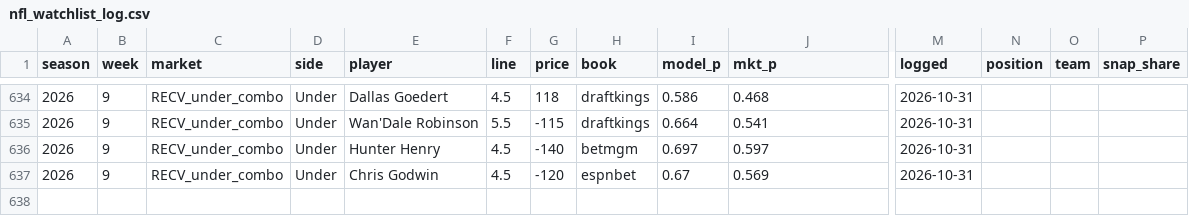
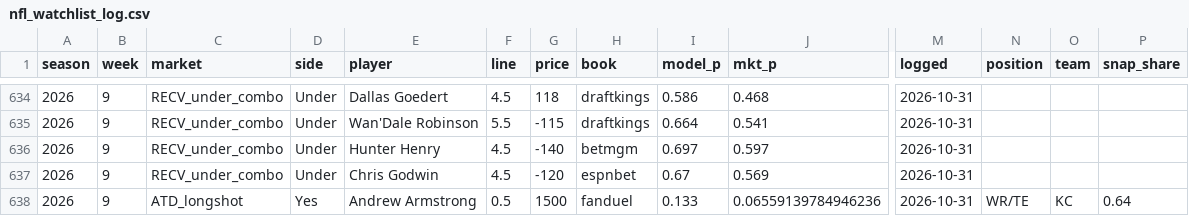
Before and after one commit to zslater2-collab/Ozzie, a CSV file: nfl_watchlist_log.csv, drawn as a sheet; only a part is shown, gaps mark what is left out; rows hold the shown columns only; the diff names each change by its address in the sheet, - before the commit and + after, or states it on an @@ line.

```diff
--- a/nfl_watchlist_log.csv
+++ b/nfl_watchlist_log.csv
+row 638: 2026 | 9 | ATD_longshot | Yes | Andrew Armstrong | 0.5 | 1500 | fanduel | 0.133 | 0.06559139784946236 | 2026-10-31 | WR/TE | KC | 0.64
```
Also changed, not shown: 1 other file.
